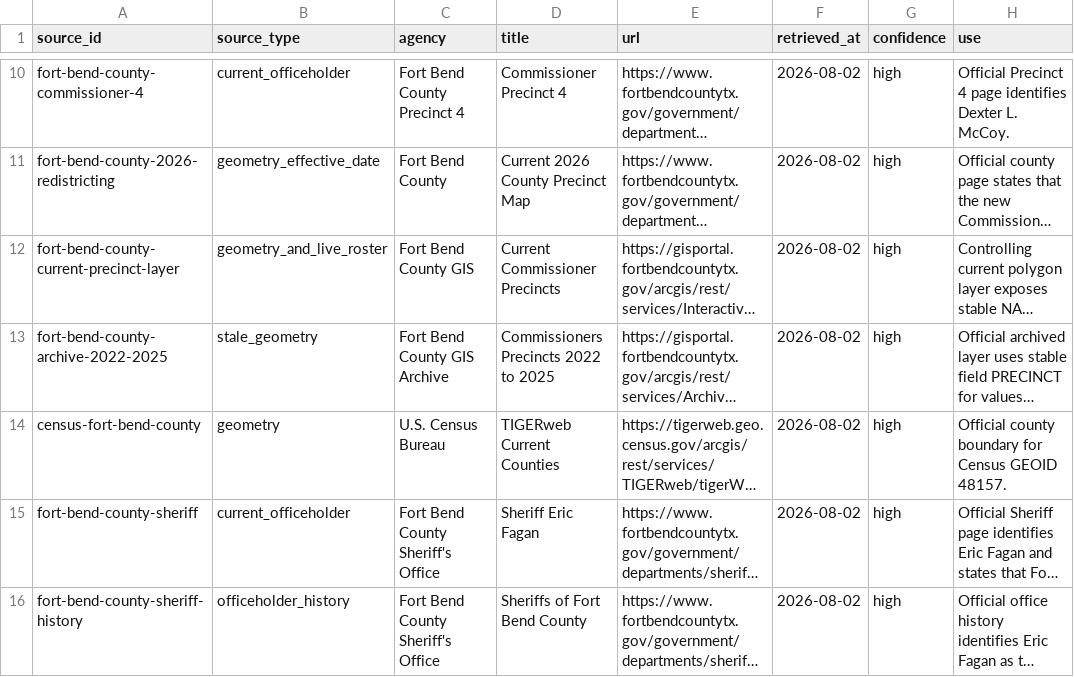
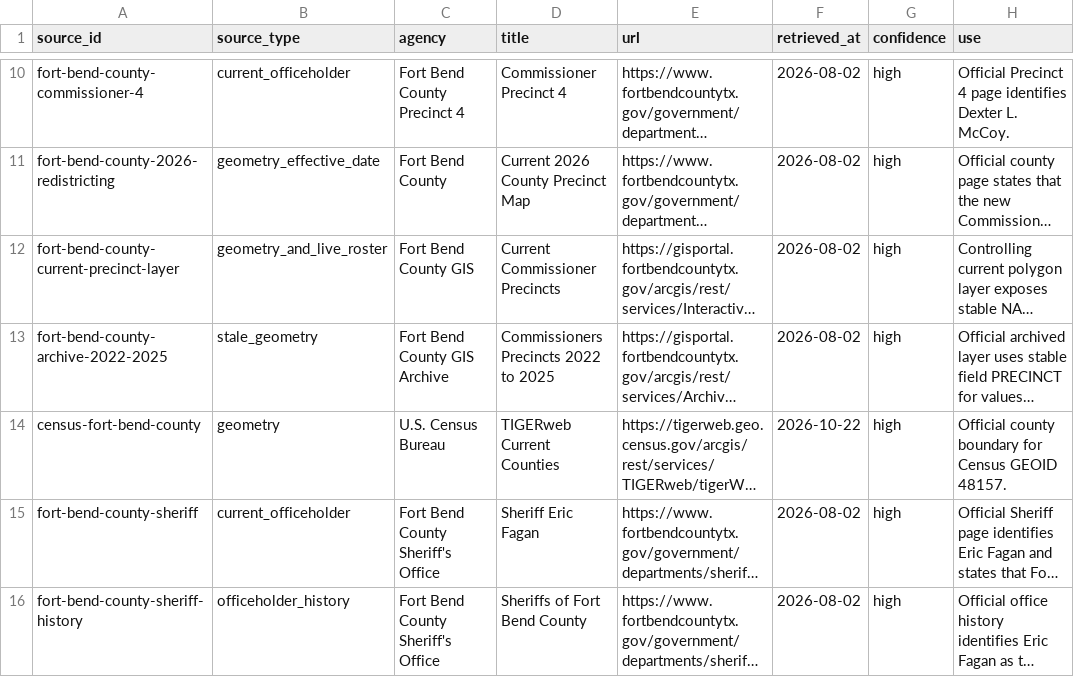
Before and after one commit to MightyLoud/Civic-Cartography, a CSV file: data/raw/fort-bend-county/source-manifest.csv, drawn as a sheet; only a part is shown, gaps mark what is left out; long unchanged cells end in …; the diff names each change by its address in the sheet, - before the commit and + after, or states it on an @@ line.

Commit message:
Reconcile Fort Bend Census area values preserving exact geometry

```diff
--- a/data/raw/fort-bend-county/source-manifest.csv
+++ b/data/raw/fort-bend-county/source-manifest.csv
-F14 (retrieved_at): 2026-08-02
+F14 (retrieved_at): 2026-10-22
```
Also changed, not shown: 8 other files.
